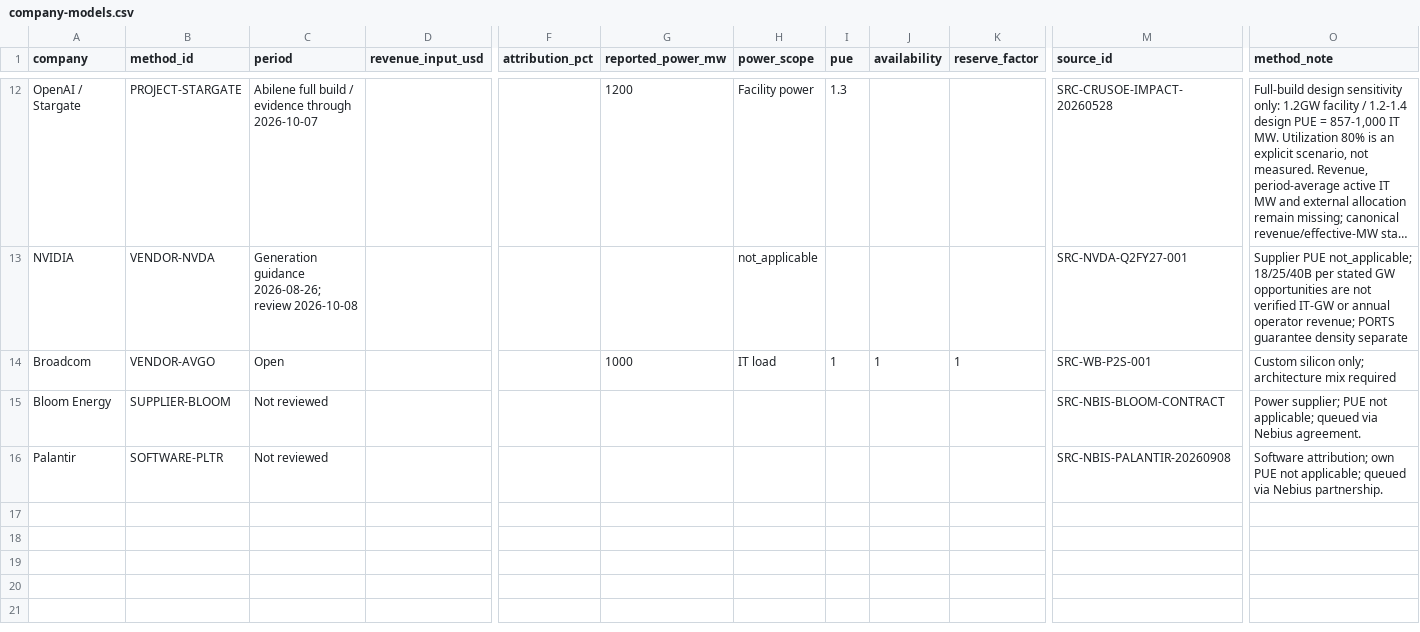
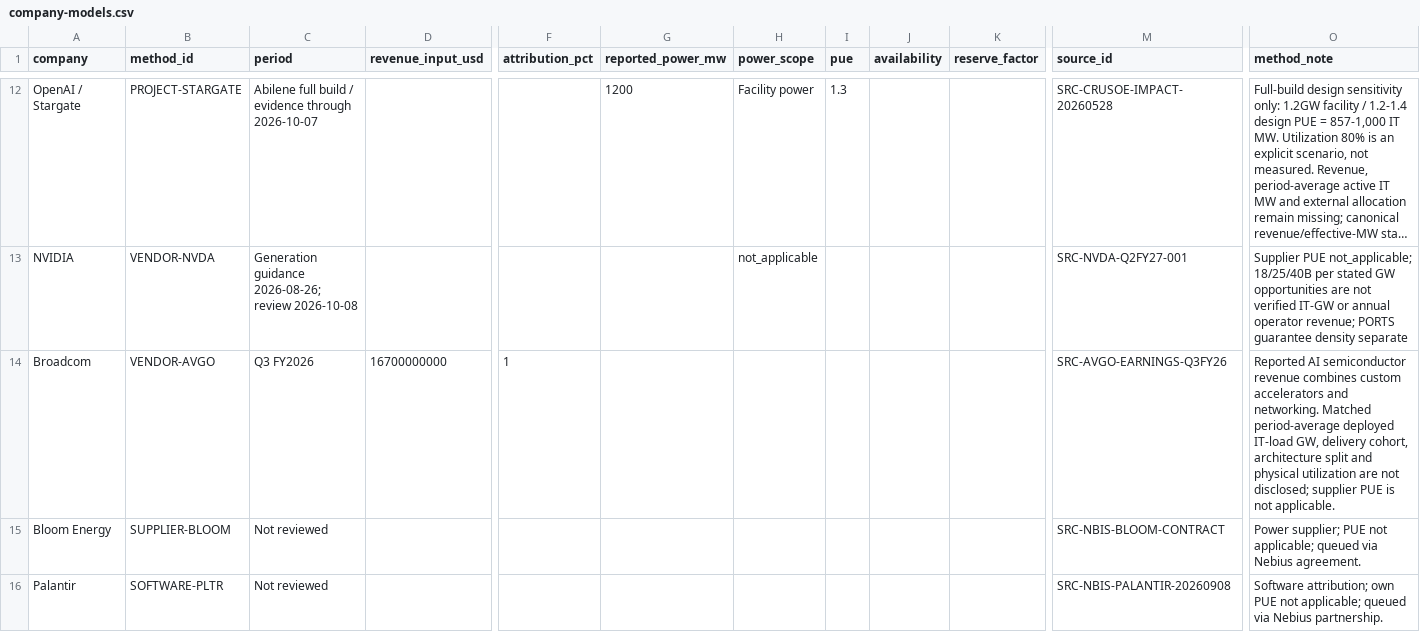
Before and after one commit to smsyt4sjvc-crypto/MW-, a CSV file: data/company-models.csv, drawn as a sheet; only a part is shown, gaps mark what is left out; long unchanged cells end in …; the diff names each change by its address in the sheet, - before the commit and + after, or states it on an @@ line.

Commit message:
Research Broadcom AI silicon and XPV financing (2026-10-09)

```diff
--- a/data/company-models.csv
+++ b/data/company-models.csv
-C14 (period): Open
+C14 (period): Q3 FY2026
-D14 (revenue_input_usd): (empty)
+D14 (revenue_input_usd): 16700000000
-F14 (attribution_pct): (empty)
+F14 (attribution_pct): 1
-G14 (reported_power_mw): 1000
+G14 (reported_power_mw): (empty)
-H14 (power_scope): IT load
+H14 (power_scope): (empty)
-I14 (pue): 1
+I14 (pue): (empty)
-J14 (availability): 1
+J14 (availability): (empty)
-K14 (reserve_factor): 1
+K14 (reserve_factor): (empty)
-M14 (source_id): SRC-WB-P2S-001
+M14 (source_id): SRC-AVGO-EARNINGS-Q3FY26
-O14 (method_note): Custom silicon only; architecture mix required
+O14 (method_note): Reported AI semiconductor revenue combines custom accelerators and networking. Matched period-average deployed IT-load GW, delivery cohort, architecture split and physical utilization are not disclosed; supplier PUE is not applicable.
```
Also changed, not shown: data/company-methods.csv, 15 other files.
